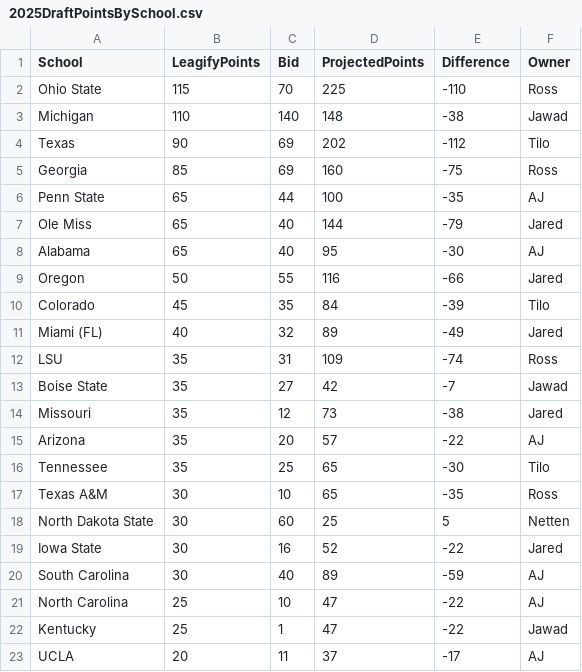
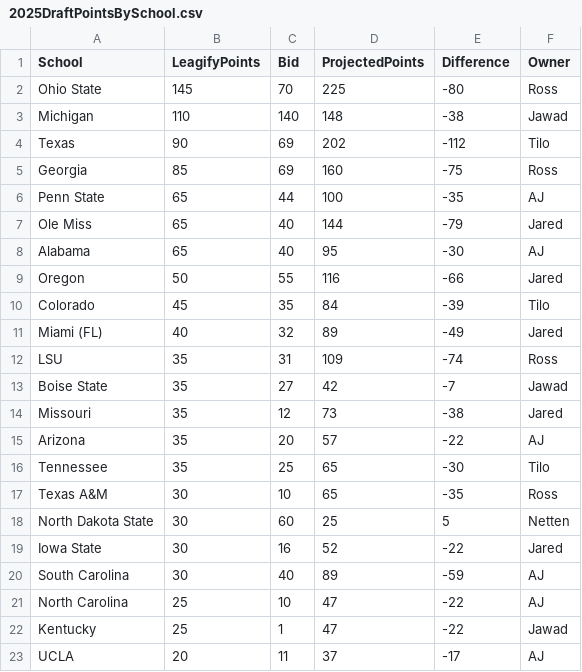
Before and after one commit to zo0o0ot/draft-scorer-nfl, a CSV file: leagify-result-stats/2025/2025DraftPointsBySchool.csv, drawn as a sheet.

Commit message:
Pick 36. Trade! Ross gets points.

```diff
--- a/leagify-result-stats/2025/2025DraftPointsBySchool.csv
+++ b/leagify-result-stats/2025/2025DraftPointsBySchool.csv
@@ -1,3 +1,3 @@
 School,LeagifyPoints,Bid,ProjectedPoints,Difference,Owner
-Ohio State,115,70,225,-110,Ross
+Ohio State,145,70,225,-80,Ross
 Michigan,110,140,148,-38,Jawad
```
Also changed, not shown: leagify-result-stats/2025/2025LeagifySchoolStats.csv, 3 other files.
